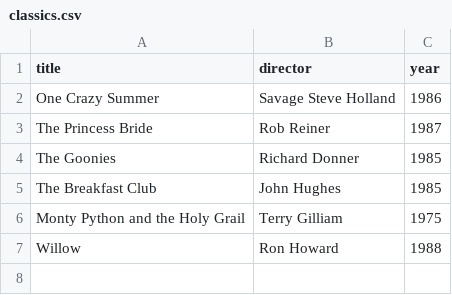
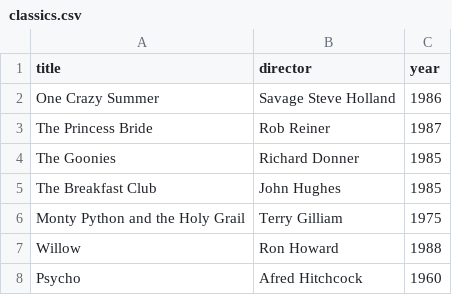
Before and after one commit to Vead999/webflyx, a CSV file: classics.csv, drawn as a sheet; the diff names each change by its address in the sheet, - before the commit and + after, or states it on an @@ line.

Commit message:
L: add psycho-classics

```diff
--- a/classics.csv
+++ b/classics.csv
+row 8: Psycho | Afred Hitchcock | 1960
```
